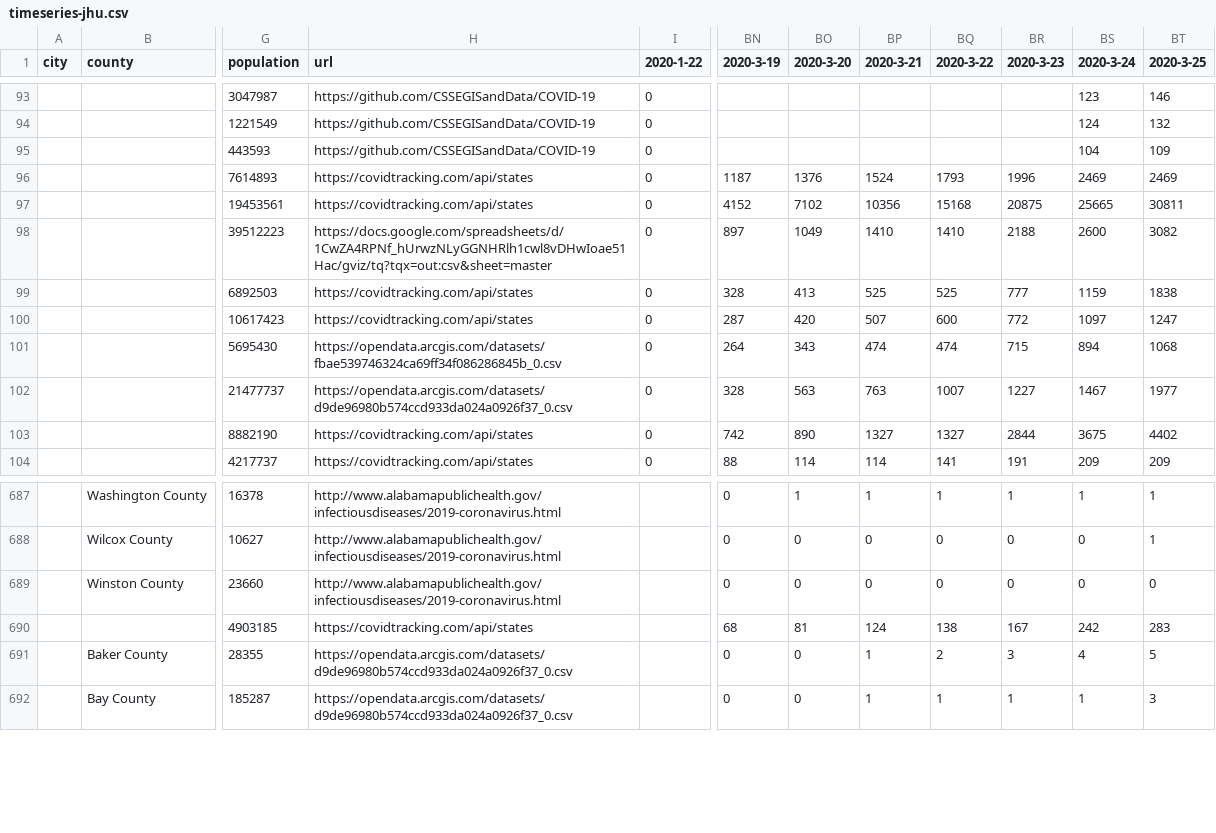
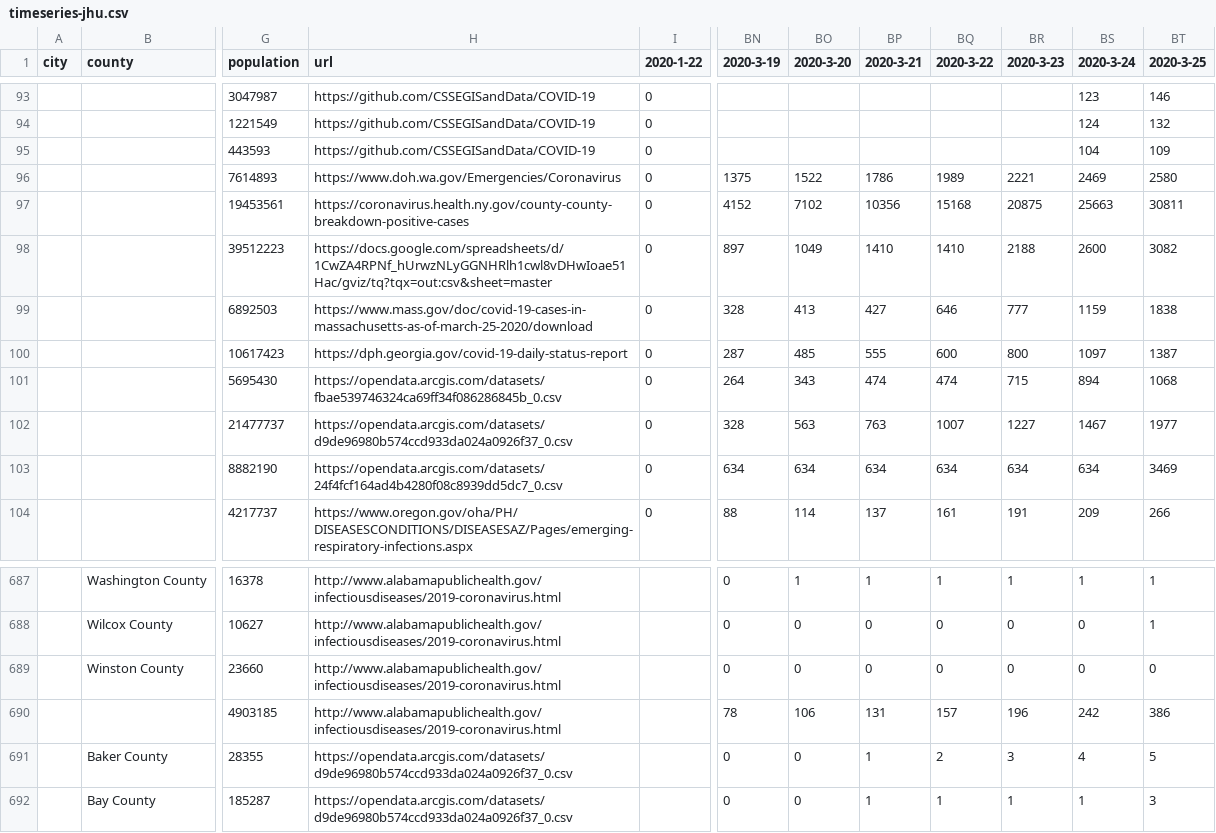
Before and after one commit to webguyty/coronadatascraper, a CSV file: timeseries-jhu.csv, drawn as a sheet; only a part is shown, gaps mark what is left out; the diff covers the shown part only; the diff names each change by its address in the sheet, - before the commit and + after, or states it on an @@ line.

```diff
--- a/timeseries-jhu.csv
+++ b/timeseries-jhu.csv
-H96 (url): https://covidtracking.com/api/states
+H96 (url): https://www.doh.wa.gov/Emergencies/Coronavirus
-BN96 (2020-3-19): 1187
+BN96 (2020-3-19): 1375
-BO96 (2020-3-20): 1376
+BO96 (2020-3-20): 1522
-BP96 (2020-3-21): 1524
+BP96 (2020-3-21): 1786
-BQ96 (2020-3-22): 1793
+BQ96 (2020-3-22): 1989
-BR96 (2020-3-23): 1996
+BR96 (2020-3-23): 2221
-BT96 (2020-3-25): 2469
+BT96 (2020-3-25): 2580
-H97 (url): https://covidtracking.com/api/states
+H97 (url): https://coronavirus.health.ny.gov/county-county-breakdown-positive-cases
-BS97 (2020-3-24): 25665
+BS97 (2020-3-24): 25663
-H99 (url): https://covidtracking.com/api/states
+H99 (url): https://www.mass.gov/doc/covid-19-cases-in-massachusetts-as-of-march-25-2020/download
-BP99 (2020-3-21): 525
+BP99 (2020-3-21): 427
-BQ99 (2020-3-22): 525
+BQ99 (2020-3-22): 646
-H100 (url): https://covidtracking.com/api/states
+H100 (url): https://dph.georgia.gov/covid-19-daily-status-report
-BO100 (2020-3-20): 420
+BO100 (2020-3-20): 485
-BP100 (2020-3-21): 507
+BP100 (2020-3-21): 555
-BR100 (2020-3-23): 772
+BR100 (2020-3-23): 800
-BT100 (2020-3-25): 1247
+BT100 (2020-3-25): 1387
-H103 (url): https://covidtracking.com/api/states
+H103 (url): https://opendata.arcgis.com/datasets/24f4fcf164ad4b4280f08c8939dd5dc7_0.csv
-BN103 (2020-3-19): 742
+BN103 (2020-3-19): 634
-BO103 (2020-3-20): 890
+BO103 (2020-3-20): 634
-BP103 (2020-3-21): 1327
+BP103 (2020-3-21): 634
-BQ103 (2020-3-22): 1327
+BQ103 (2020-3-22): 634
-BR103 (2020-3-23): 2844
+BR103 (2020-3-23): 634
-BS103 (2020-3-24): 3675
+BS103 (2020-3-24): 634
-BT103 (2020-3-25): 4402
+BT103 (2020-3-25): 3469
-H104 (url): https://covidtracking.com/api/states
+H104 (url): https://www.oregon.gov/oha/PH/DISEASESCONDITIONS/DISEASESAZ/Pages/emerging-respiratory-infections.aspx
-BP104 (2020-3-21): 114
+BP104 (2020-3-21): 137
-BQ104 (2020-3-22): 141
+BQ104 (2020-3-22): 161
-BT104 (2020-3-25): 209
+BT104 (2020-3-25): 266
-H690 (url): https://covidtracking.com/api/states
+H690 (url): http://www.alabamapublichealth.gov/infectiousdiseases/2019-coronavirus.html
-BN690 (2020-3-19): 68
+BN690 (2020-3-19): 78
-BO690 (2020-3-20): 81
+BO690 (2020-3-20): 106
-BP690 (2020-3-21): 124
+BP690 (2020-3-21): 131
-BQ690 (2020-3-22): 138
+BQ690 (2020-3-22): 157
-BR690 (2020-3-23): 167
+BR690 (2020-3-23): 196
-BT690 (2020-3-25): 283
+BT690 (2020-3-25): 386
```
Also changed, not shown: 1 removed row, 46 moved rows and 108 edited cells elsewhere in this file, data.csv, 10 other files.
